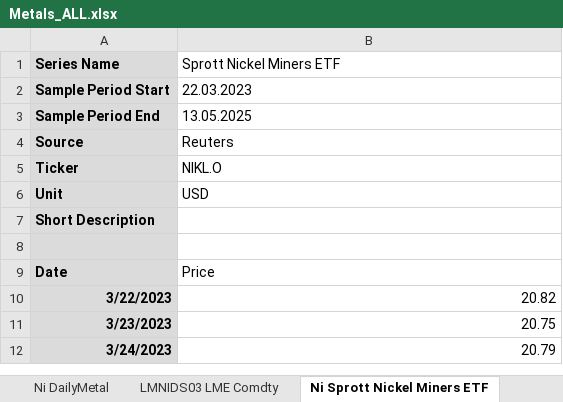
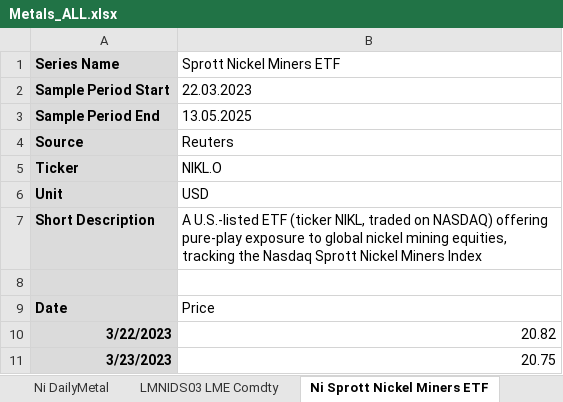
Before and after one commit to Doosheck/metals, an Excel workbook: data/Metals_ALL.xlsx, sheet Ni Sprott Nickel Miners ETF, drawn as a sheet; only a part is shown; the shorter side is filled out with more unchanged rows; values as stored, in another font and other column widths than the file's, no borders; the diff names each change by its address in the sheet, - before the commit and + after, or states it on an @@ line.

```diff
--- a/data/Metals_ALL.xlsx (sheet Ni Sprott Nickel Miners ETF)
+++ b/data/Metals_ALL.xlsx (sheet Ni Sprott Nickel Miners ETF)
-B7 (Sprott Nickel Miners ETF): (empty)
+B7 (Sprott Nickel Miners ETF): A U.S.-listed ETF (ticker NIKL, traded on NASDAQ) offering pure-play exposure to global nickel mining equities, tracking the Nasdaq Sprott Nickel Miners Index
```
Also changed, not shown: sheet Co LME, sheet Li South America LOB, sheet Lithium Americas Corp., sheet Li Carbonate 99,5% East Asia, sheet Li Carbonate Battery Grade, sheet LMNIDS03 LME Comdty, 2 more sheets, other sheet tabs.
